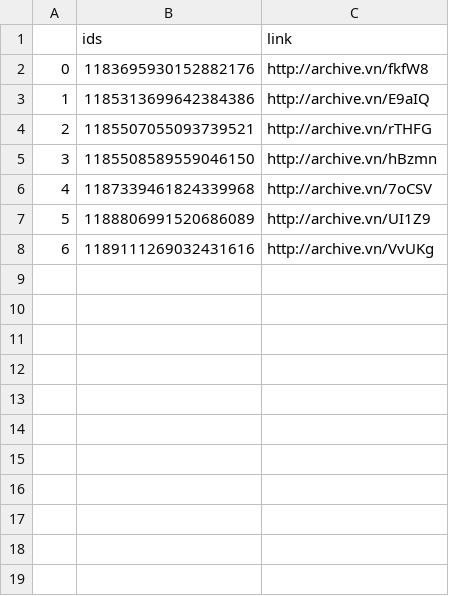
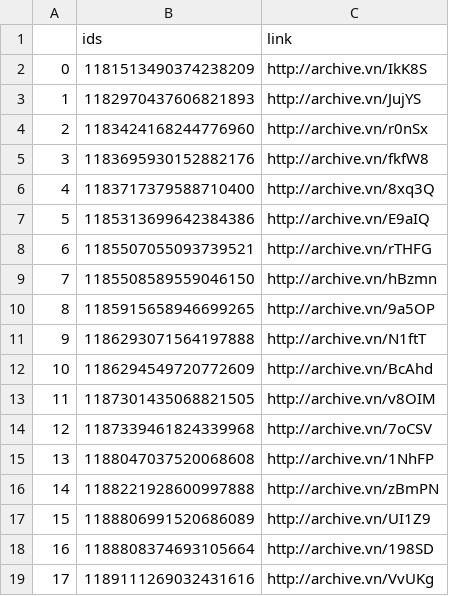
Before and after one commit to projeto7c0/7c0-core, a CSV file: csv/tweets_deletados_de_matlima.csv, drawn as a sheet; addresses are those after the commit; the diff names each change by its address in the sheet, - before the commit and + after, or states it on an @@ line.

```diff
--- a/csv/tweets_deletados_de_matlima.csv
+++ b/csv/tweets_deletados_de_matlima.csv
+row 2: 0 | 1181513490374238209 | http://archive.vn/IkK8S
+row 3: 1 | 1182970437606821893 | http://archive.vn/JujYS
+row 4: 2 | 1183424168244776960 | http://archive.vn/r0nSx
@@ column A renumbered from row 5 down @@
+row 6: 4 | 1183717379588710400 | http://archive.vn/8xq3Q
+row 10: 8 | 1185915658946699265 | http://archive.vn/9a5OP
+row 11: 9 | 1186293071564197888 | http://archive.vn/N1ftT
+row 12: 10 | 1186294549720772609 | http://archive.vn/BcAhd
+row 13: 11 | 1187301435068821505 | http://archive.vn/v8OIM
+row 15: 13 | 1188047037520068608 | http://archive.vn/1NhFP
+row 16: 14 | 1188221928600997888 | http://archive.vn/zBmPN
+row 18: 16 | 1188808374693105664 | http://archive.vn/198SD
```
Also changed, not shown: csv/tweets_deletados_de_aureacarolinax.csv, csv/tweets_deletados_de_carlazambelli17.csv, 39 other files.
